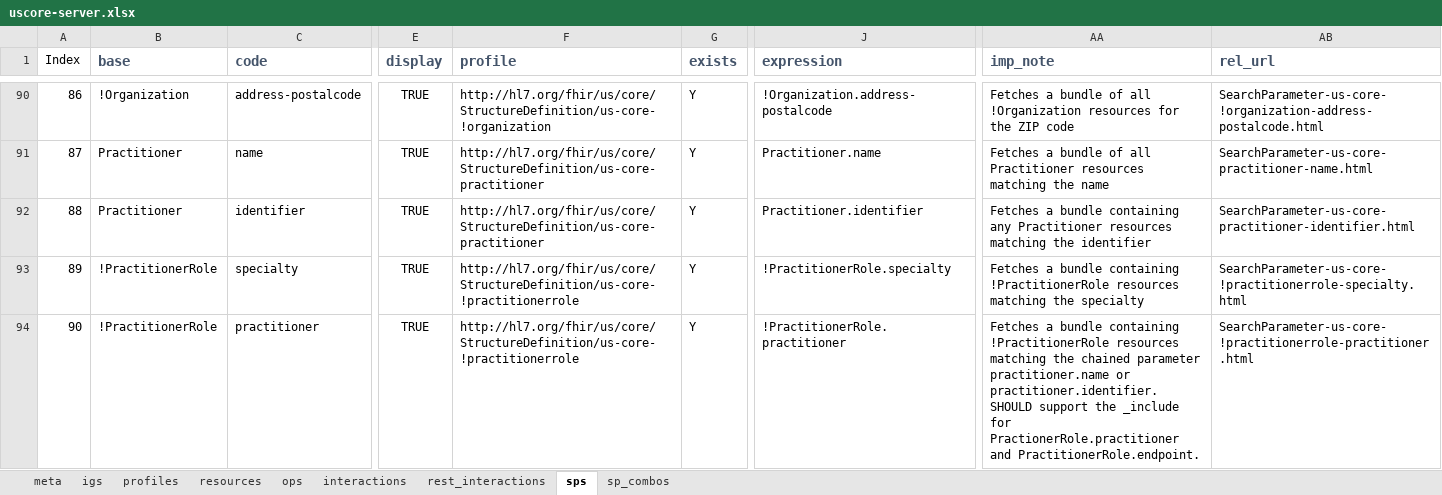
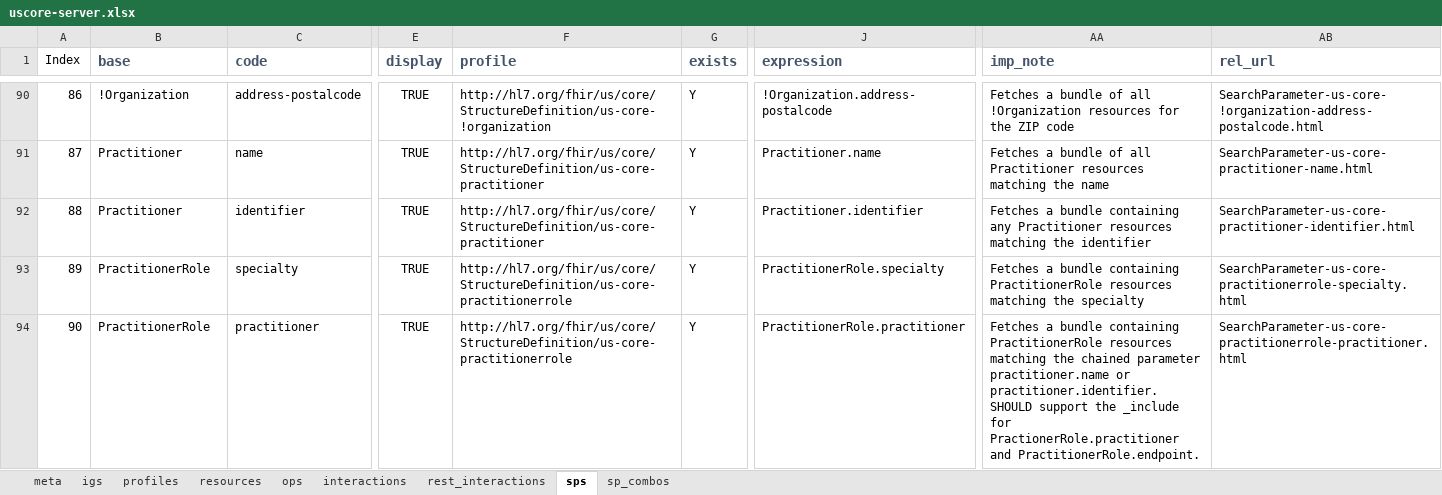
Before and after one commit to HL7/US-Core, an Excel workbook: source/source_spreadsheets/uscore-server.xlsx, sheet sps, drawn as a sheet; only a part is shown, gaps mark what is left out; values as stored, in another font and other column widths than the file's, no borders; the diff names each change by its address in the sheet, - before the commit and + after, or states it on an @@ line.

```diff
--- a/source/source_spreadsheets/uscore-server.xlsx (sheet sps)
+++ b/source/source_spreadsheets/uscore-server.xlsx (sheet sps)
-B93:B94 (base): !PractitionerRole
+B93:B94 (base): PractitionerRole
-F93:F94 (profile): http://hl7.org/fhir/us/core/StructureDefinition/us-core-!practitionerrole
+F93:F94 (profile): http://hl7.org/fhir/us/core/StructureDefinition/us-core-practitionerrole
-J93 (expression): !PractitionerRole.specialty
+J93 (expression): PractitionerRole.specialty
-AA93 (imp_note): …bundle containing !PractitionerRole resources matching…
+AA93 (imp_note): …bundle containing PractitionerRole resources matching…
-AB93 (rel_url): SearchParameter-us-core-!practitionerrole-specialty.html
+AB93 (rel_url): SearchParameter-us-core-practitionerrole-specialty.html
-J94 (expression): !PractitionerRole.practitioner
+J94 (expression): PractitionerRole.practitioner
-AA94 (imp_note): …bundle containing !PractitionerRole resources matching…
+AA94 (imp_note): …bundle containing PractitionerRole resources matching…
-AB94 (rel_url): SearchParameter-us-core-!practitionerrole-practitioner.html
+AB94 (rel_url): SearchParameter-us-core-practitionerrole-practitioner.html
```
Also changed, not shown: sheet resources, source/source_spreadsheets/uscore-client.xlsx, 2 other files.
